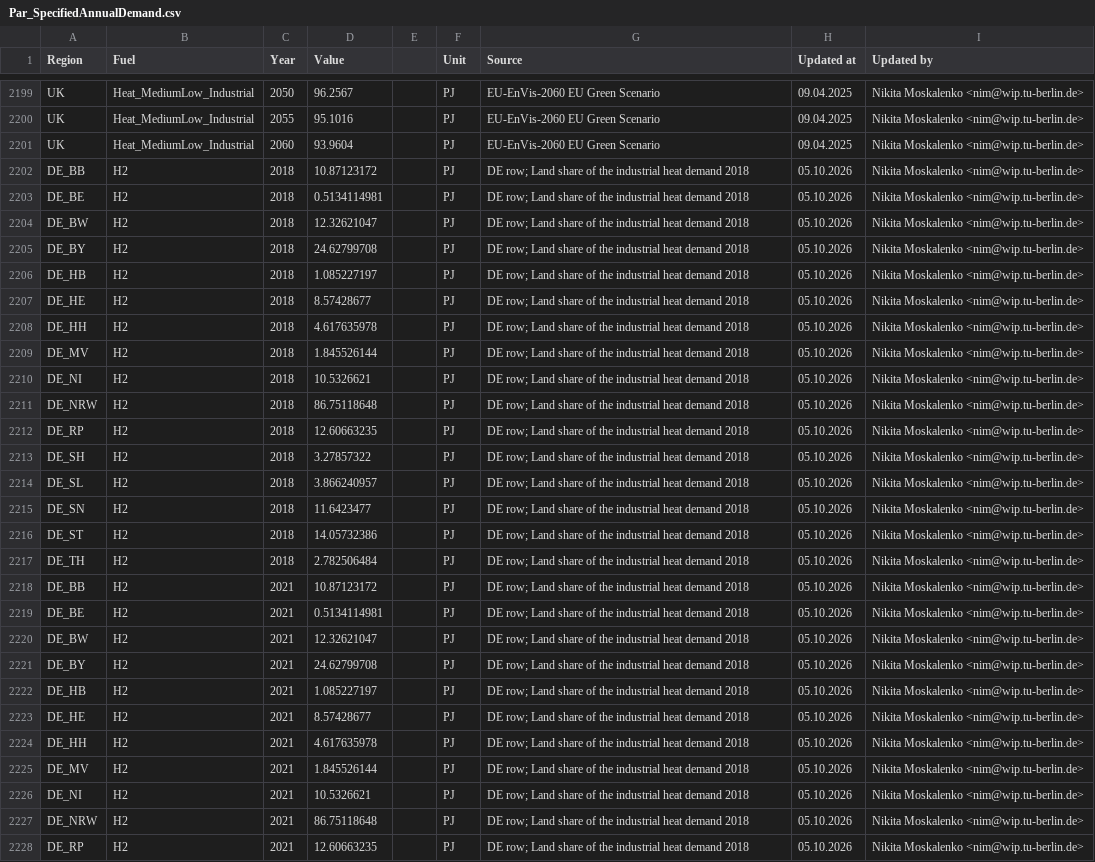
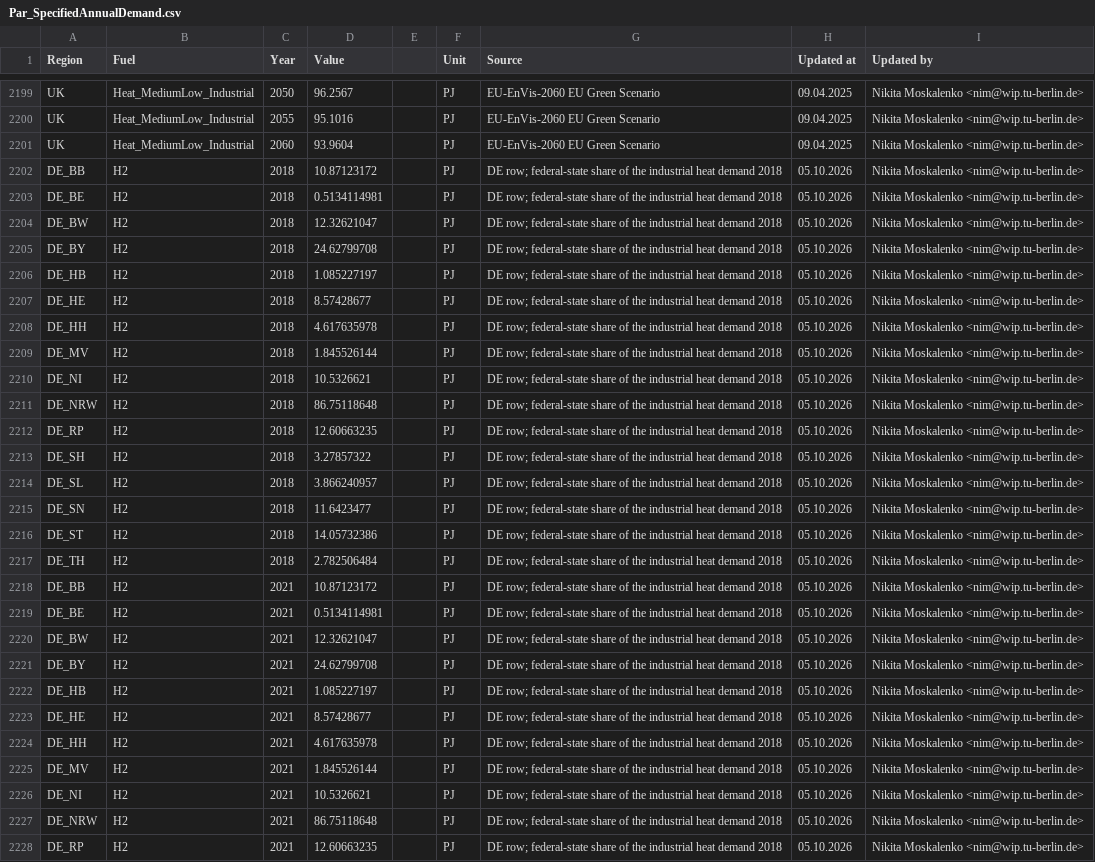
Before and after one commit to GENeSYS-MOD/GENeSYS_MOD.data, a CSV file: Data/Parameters/Par_SpecifiedAnnualDemand/Europe_EnVis_Green/Par_SpecifiedAnnualDemand.csv, drawn as a sheet; only a part is shown, gaps mark what is left out; the diff covers the shown part only; the diff names each change by its address in the sheet, - before the commit and + after, or states it on an @@ line.

```diff
--- a/Data/Parameters/Par_SpecifiedAnnualDemand/Europe_EnVis_Green/Par_SpecifiedAnnualDemand.csv
+++ b/Data/Parameters/Par_SpecifiedAnnualDemand/Europe_EnVis_Green/Par_SpecifiedAnnualDemand.csv
-G2202:G2228 (Source): DE row; Land share of…
+G2202:G2228 (Source): DE row; federal-state share of…
```
Also changed, not shown: 133 edited cells elsewhere in this file, Data/Parameters/Par_AnnualExogenousEmission/Par_AnnualExogenousEmission.csv, Data/Parameters/Par_SpecifiedAnnualDemand/Europe_EnVis_NECPEssentials/Par_SpecifiedAnnualDemand.csv, 9 other files.
